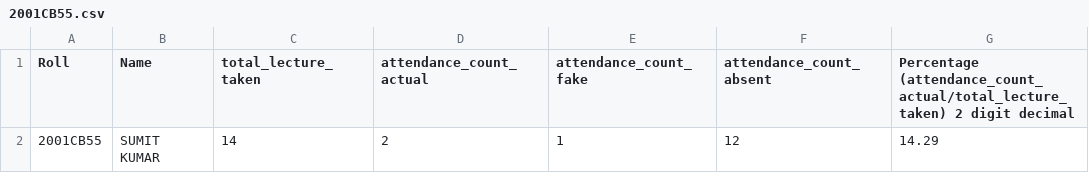
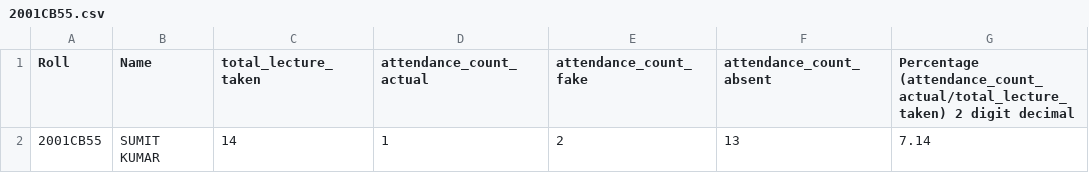
Before and after one commit to abhinavmishra2901/2001MM01_2022, a CSV file: tut06/output/2001CB55.csv, drawn as a sheet.

```diff
--- a/tut06/output/2001CB55.csv
+++ b/tut06/output/2001CB55.csv
@@ -1,2 +1,2 @@
 Roll,Name,total_lecture_taken,attendance_count_actual,attendance_count_fake,attendance_count_absent,Percentage (attendance_count_actual/total_lecture_taken) 2 digit decimal
-2001CB55,SUMIT KUMAR,14,2,1,12,14.29
+2001CB55,SUMIT KUMAR,14,1,2,13,7.14
```
Also changed, not shown: tut06/output/2001CB36.csv, tut06/output/2001CE50.csv, 19 other files.
